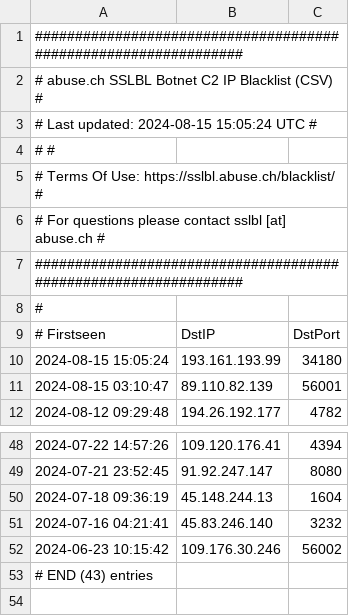
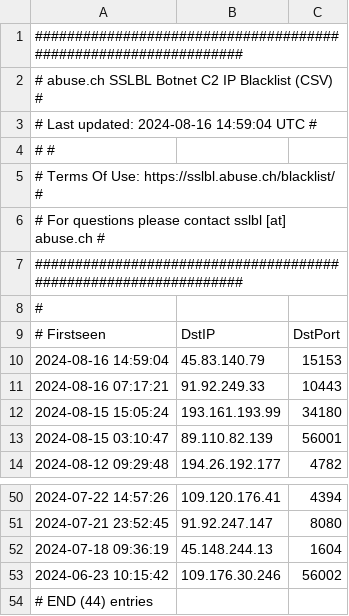
Before and after one commit to VictorCuralea/public-threat-intel-feeds, a CSV file: rawdata/abuse.ch/sslipblacklist.csv, drawn as a sheet; only a part is shown, gaps mark what is left out.

Commit message:
automated data update, cron

```diff
--- a/rawdata/abuse.ch/sslipblacklist.csv
+++ b/rawdata/abuse.ch/sslipblacklist.csv
@@ -2,3 +2,3 @@
 # abuse.ch SSLBL Botnet C2 IP Blacklist (CSV)                  #
-# Last updated: 2024-08-15 15:05:24 UTC                        #
+# Last updated: 2024-08-16 14:59:04 UTC                        #
 #                                                              #
@@ -9,2 +9,4 @@
 # Firstseen,DstIP,DstPort
+2024-08-16 14:59:04,45.83.140.79,15153
+2024-08-16 07:17:21,91.92.249.33,10443
 2024-08-15 15:05:24,193.161.193.99,34180
@@ -50,4 +52,3 @@
 2024-07-18 09:36:19,45.148.244.13,1604
-2024-07-16 04:21:41,45.83.246.140,3232
 2024-06-23 10:15:42,109.176.30.246,56002
-# END (43) entries
+# END (44) entries
```
Also changed, not shown: rawdata/cybercure/get_ips.csv, 26 other files.
